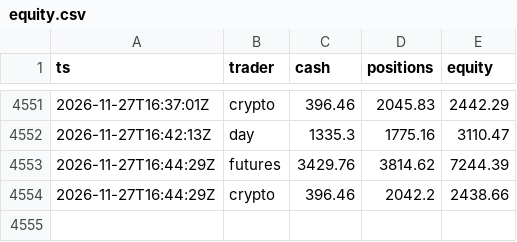
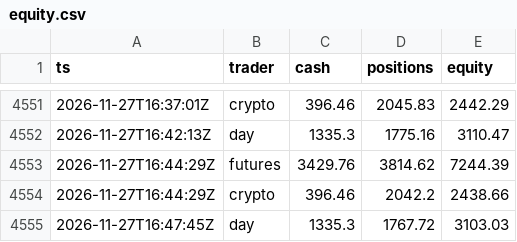
Before and after one commit to ganga27321/Paper-Desk, a CSV file: equity.csv, drawn as a sheet; only a part is shown, gaps mark what is left out.

```diff
--- a/equity.csv
+++ b/equity.csv
@@ -4554 +4554,2 @@ ts,trader,cash,positions,equity
 2026-11-27T16:44:29Z,crypto,396.46,2042.2,2438.66
+2026-11-27T16:47:45Z,day,1335.3,1767.72,3103.03
```
Also changed, not shown: 3 other files.
